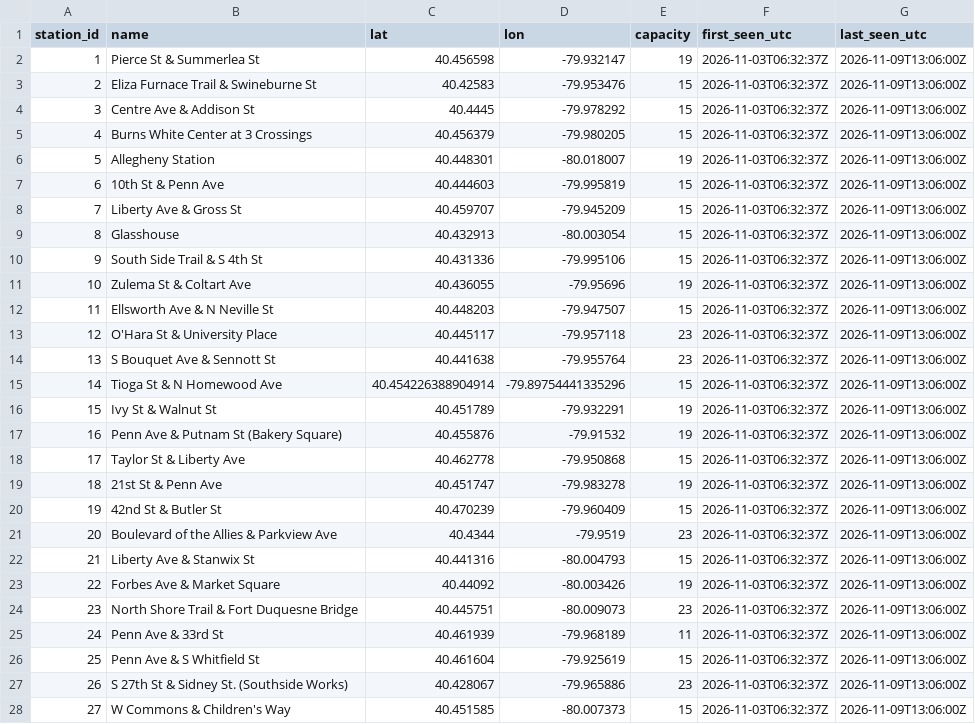
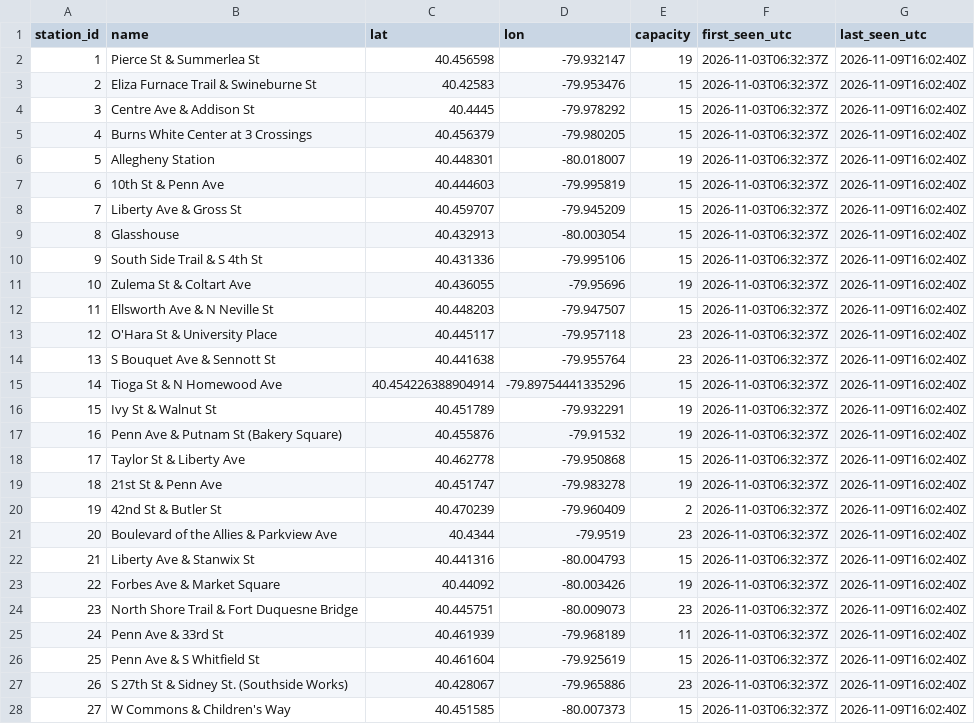
Before and after one commit to mgole1031/pogoh-widget, a CSV file: data/stations.csv, drawn as a sheet; only a part is shown; the diff covers the shown part only.

```diff
--- a/data/stations.csv
+++ b/data/stations.csv
@@ -1,28 +1,28 @@
 station_id,name,lat,lon,capacity,first_seen_utc,last_seen_utc
-1,Pierce St & Summerlea St,40.456598,-79.932147,19,2026-11-03T06:32:37Z,2026-11-09T13:06:00Z
-2,Eliza Furnace Trail & Swineburne St,40.42583,-79.953476,15,2026-11-03T06:32:37Z,2026-11-09T13:06:00Z
-3,Centre Ave & Addison St,40.4445,-79.978292,15,2026-11-03T06:32:37Z,2026-11-09T13:06:00Z
-4,Burns White Center at 3 Crossings,40.456379,-79.980205,15,2026-11-03T06:32:37Z,2026-11-09T13:06:00Z
-5,Allegheny Station,40.448301,-80.018007,19,2026-11-03T06:32:37Z,2026-11-09T13:06:00Z
-6,10th St & Penn Ave,40.444603,-79.995819,15,2026-11-03T06:32:37Z,2026-11-09T13:06:00Z
-7,Liberty Ave & Gross St,40.459707,-79.945209,15,2026-11-03T06:32:37Z,2026-11-09T13:06:00Z
-8,Glasshouse,40.432913,-80.003054,15,2026-11-03T06:32:37Z,2026-11-09T13:06:00Z
-9,South Side Trail & S 4th St,40.431336,-79.995106,15,2026-11-03T06:32:37Z,2026-11-09T13:06:00Z
-10,Zulema St & Coltart Ave,40.436055,-79.95696,19,2026-11-03T06:32:37Z,2026-11-09T13:06:00Z
-11,Ellsworth Ave & N Neville St,40.448203,-79.947507,15,2026-11-03T06:32:37Z,2026-11-09T13:06:00Z
-12,O'Hara St & University Place,40.445117,-79.957118,23,2026-11-03T06:32:37Z,2026-11-09T13:06:00Z
-13,S Bouquet Ave & Sennott St,40.441638,-79.955764,23,2026-11-03T06:32:37Z,2026-11-09T13:06:00Z
-14,Tioga St & N Homewood Ave,40.454226388904914,-79.89754441335296,15,2026-11-03T06:32:37Z,2026-11-09T13:06:00Z
-15,Ivy St & Walnut St,40.451789,-79.932291,19,2026-11-03T06:32:37Z,2026-11-09T13:06:00Z
-16,Penn Ave & Putnam St (Bakery Square),40.455876,-79.91532,19,2026-11-03T06:32:37Z,2026-11-09T13:06:00Z
-17,Taylor St & Liberty Ave,40.462778,-79.950868,15,2026-11-03T06:32:37Z,2026-11-09T13:06:00Z
-18,21st St & Penn Ave,40.451747,-79.983278,19,2026-11-03T06:32:37Z,2026-11-09T13:06:00Z
-19,42nd St & Butler St,40.470239,-79.960409,15,2026-11-03T06:32:37Z,2026-11-09T13:06:00Z
-20,Boulevard of the Allies & Parkview Ave,40.4344,-79.9519,23,2026-11-03T06:32:37Z,2026-11-09T13:06:00Z
-21,Liberty Ave & Stanwix St,40.441316,-80.004793,15,2026-11-03T06:32:37Z,2026-11-09T13:06:00Z
-22,Forbes Ave & Market Square,40.44092,-80.003426,19,2026-11-03T06:32:37Z,2026-11-09T13:06:00Z
-23,North Shore Trail & Fort Duquesne Bridge,40.445751,-80.009073,23,2026-11-03T06:32:37Z,2026-11-09T13:06:00Z
-24,Penn Ave & 33rd St,40.461939,-79.968189,11,2026-11-03T06:32:37Z,2026-11-09T13:06:00Z
-25,Penn Ave & S Whitfield St,40.461604,-79.925619,15,2026-11-03T06:32:37Z,2026-11-09T13:06:00Z
-26,S 27th St & Sidney St. (Southside Works),40.428067,-79.965886,23,2026-11-03T06:32:37Z,2026-11-09T13:06:00Z
-27,W Commons & Children's Way,40.451585,-80.007373,15,2026-11-03T06:32:37Z,2026-11-09T13:06:00Z
+1,Pierce St & Summerlea St,40.456598,-79.932147,19,2026-11-03T06:32:37Z,2026-11-09T16:02:40Z
+2,Eliza Furnace Trail & Swineburne St,40.42583,-79.953476,15,2026-11-03T06:32:37Z,2026-11-09T16:02:40Z
+3,Centre Ave & Addison St,40.4445,-79.978292,15,2026-11-03T06:32:37Z,2026-11-09T16:02:40Z
+4,Burns White Center at 3 Crossings,40.456379,-79.980205,15,2026-11-03T06:32:37Z,2026-11-09T16:02:40Z
+5,Allegheny Station,40.448301,-80.018007,19,2026-11-03T06:32:37Z,2026-11-09T16:02:40Z
+6,10th St & Penn Ave,40.444603,-79.995819,15,2026-11-03T06:32:37Z,2026-11-09T16:02:40Z
+7,Liberty Ave & Gross St,40.459707,-79.945209,15,2026-11-03T06:32:37Z,2026-11-09T16:02:40Z
+8,Glasshouse,40.432913,-80.003054,15,2026-11-03T06:32:37Z,2026-11-09T16:02:40Z
+9,South Side Trail & S 4th St,40.431336,-79.995106,15,2026-11-03T06:32:37Z,2026-11-09T16:02:40Z
+10,Zulema St & Coltart Ave,40.436055,-79.95696,19,2026-11-03T06:32:37Z,2026-11-09T16:02:40Z
+11,Ellsworth Ave & N Neville St,40.448203,-79.947507,15,2026-11-03T06:32:37Z,2026-11-09T16:02:40Z
+12,O'Hara St & University Place,40.445117,-79.957118,23,2026-11-03T06:32:37Z,2026-11-09T16:02:40Z
+13,S Bouquet Ave & Sennott St,40.441638,-79.955764,23,2026-11-03T06:32:37Z,2026-11-09T16:02:40Z
+14,Tioga St & N Homewood Ave,40.454226388904914,-79.89754441335296,15,2026-11-03T06:32:37Z,2026-11-09T16:02:40Z
+15,Ivy St & Walnut St,40.451789,-79.932291,19,2026-11-03T06:32:37Z,2026-11-09T16:02:40Z
+16,Penn Ave & Putnam St (Bakery Square),40.455876,-79.91532,19,2026-11-03T06:32:37Z,2026-11-09T16:02:40Z
+17,Taylor St & Liberty Ave,40.462778,-79.950868,15,2026-11-03T06:32:37Z,2026-11-09T16:02:40Z
+18,21st St & Penn Ave,40.451747,-79.983278,19,2026-11-03T06:32:37Z,2026-11-09T16:02:40Z
+19,42nd St & Butler St,40.470239,-79.960409,2,2026-11-03T06:32:37Z,2026-11-09T16:02:40Z
+20,Boulevard of the Allies & Parkview Ave,40.4344,-79.9519,23,2026-11-03T06:32:37Z,2026-11-09T16:02:40Z
+21,Liberty Ave & Stanwix St,40.441316,-80.004793,15,2026-11-03T06:32:37Z,2026-11-09T16:02:40Z
+22,Forbes Ave & Market Square,40.44092,-80.003426,19,2026-11-03T06:32:37Z,2026-11-09T16:02:40Z
+23,North Shore Trail & Fort Duquesne Bridge,40.445751,-80.009073,23,2026-11-03T06:32:37Z,2026-11-09T16:02:40Z
+24,Penn Ave & 33rd St,40.461939,-79.968189,11,2026-11-03T06:32:37Z,2026-11-09T16:02:40Z
+25,Penn Ave & S Whitfield St,40.461604,-79.925619,15,2026-11-03T06:32:37Z,2026-11-09T16:02:40Z
+26,S 27th St & Sidney St. (Southside Works),40.428067,-79.965886,23,2026-11-03T06:32:37Z,2026-11-09T16:02:40Z
+27,W Commons & Children's Way,40.451585,-80.007373,15,2026-11-03T06:32:37Z,2026-11-09T16:02:40Z
```
Also changed, not shown: 33 edited cells elsewhere in this file, 1 other file.
